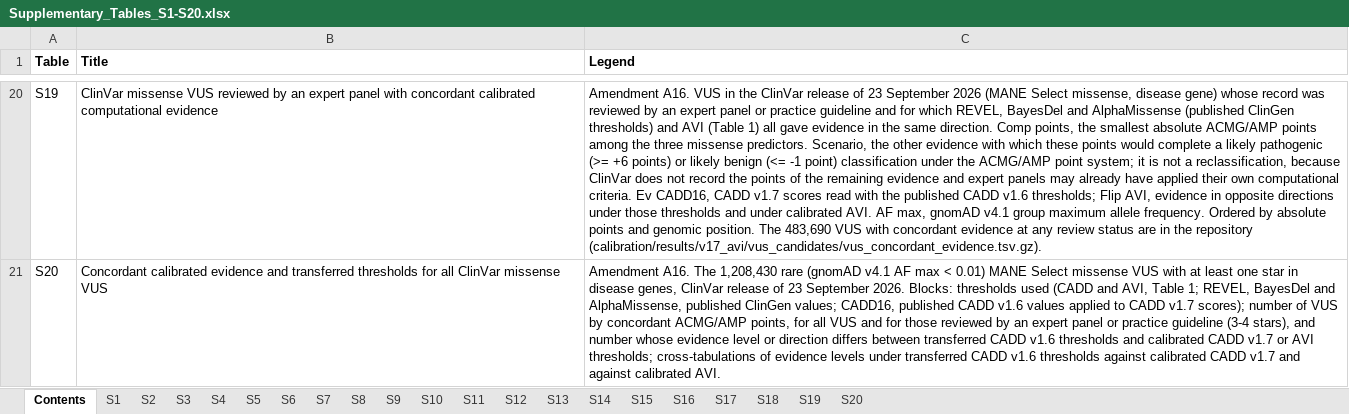
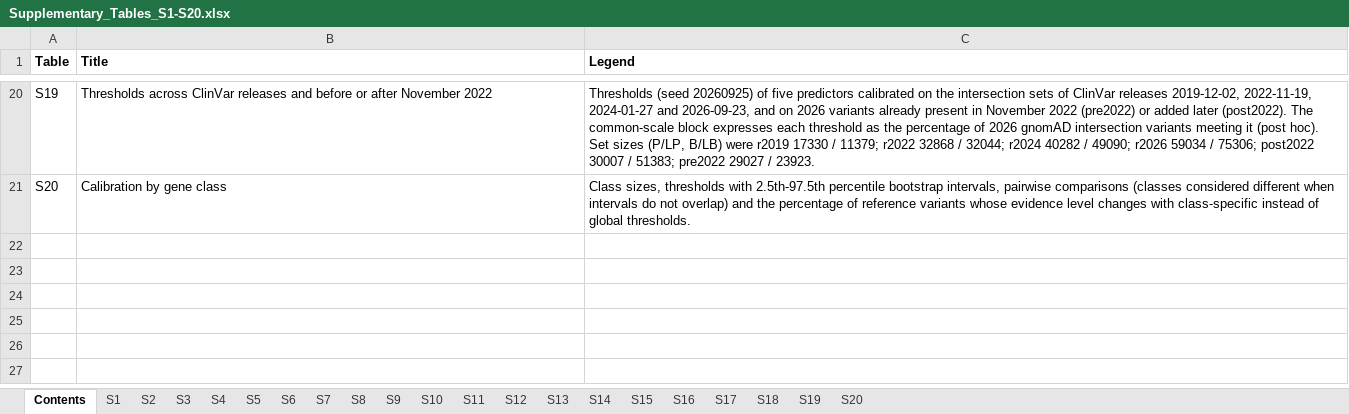
Before and after one commit to JPMirandaM/cadd-alphagenome-acmg-calibration, an Excel workbook: figures/Supplementary_Tables_S1-S20.xlsx, sheet Contents, drawn as a sheet; only a part is shown, gaps mark what is left out; values as stored, in another font and other column widths than the file's, no borders; the diff covers the shown part only; the diff names each change by its address in the sheet, - before the commit and + after, or states it on an @@ line.

Commit message:
Manuscript v9: supplementary tables numbered in order of first citation
Supplementary Tables S1-S20 renumbered by first citation in the text
(script 41 map; cross-references in legends and cells follow it). Main
Tables 3 and 4 swapped in the manuscript for the same reason. Workbook,
TSV copies, execution log, frozen script hash and METHODS.md updated.

```diff
--- a/figures/Supplementary_Tables_S1-S20.xlsx (sheet Contents)
+++ b/figures/Supplementary_Tables_S1-S20.xlsx (sheet Contents)
-B20 (Title): ClinVar missense VUS reviewed by an expert panel with concordant calibrated computational evidence
+B20 (Title): Thresholds across ClinVar releases and before or after November 2022
-C20 (Legend): Amendment A16. VUS in the ClinVar release of 23 September 2026 (MANE Select missense, disease gene) whose record was reviewed by an expert panel or practice guideline and for which REVEL, BayesDel and AlphaMissense (published ClinGen thresholds) and AVI (Table 1) all gave evidence in the same direction. Comp points, the smallest absolute ACMG/AMP points among the three missense predictors. Scenario, the other evidence with which these points would complete a likely pathogenic (>= +6 points) or likely benign (<= -1 point) classification under the ACMG/AMP point system; it is not a reclassification, because ClinVar does not record the points of the remaining evidence and expert panels may already have applied their own computational criteria. Ev CADD16, CADD v1.7 scores read with the published CADD v1.6 thresholds; Flip AVI, evidence in opposite directions under those thresholds and under calibrated AVI. AF max, gnomAD v4.1 group maximum allele frequency. Ordered by absolute points and genomic position. The 483,690 VUS with concordant evidence at any review status are in the repository (calibration/results/v17_avi/vus_candidates/vus_concordant_evidence.tsv.gz).
+C20 (Legend): Thresholds (seed 20260925) of five predictors calibrated on the intersection sets of ClinVar releases 2019-12-02, 2022-11-19, 2024-01-27 and 2026-09-23, and on 2026 variants already present in November 2022 (pre2022) or added later (post2022). The common-scale block expresses each threshold as the percentage of 2026 gnomAD intersection variants meeting it (post hoc). Set sizes (P/LP, B/LB) were r2019 17330 / 11379; r2022 32868 / 32044; r2024 40282 / 49090; r2026 59034 / 75306; post2022 30007 / 51383; pre2022 29027 / 23923.
-B21 (Title): Concordant calibrated evidence and transferred thresholds for all ClinVar missense VUS
+B21 (Title): Calibration by gene class
-C21 (Legend): Amendment A16. The 1,208,430 rare (gnomAD v4.1 AF max < 0.01) MANE Select missense VUS with at least one star in disease genes, ClinVar release of 23 September 2026. Blocks: thresholds used (CADD and AVI, Table 1; REVEL, BayesDel and AlphaMissense, published ClinGen values; CADD16, published CADD v1.6 values applied to CADD v1.7 scores); number of VUS by concordant ACMG/AMP points, for all VUS and for those reviewed by an expert panel or practice guideline (3-4 stars), and number whose evidence level or direction differs between transferred CADD v1.6 thresholds and calibrated CADD v1.7 or AVI thresholds; cross-tabulations of evidence levels under transferred CADD v1.6 thresholds against calibrated CADD v1.7 and against calibrated AVI.
+C21 (Legend): Class sizes, thresholds with 2.5th-97.5th percentile bootstrap intervals, pairwise comparisons (classes considered different when intervals do not overlap) and the percentage of reference variants whose evidence level changes with class-specific instead of global thresholds.
```
Also changed, not shown: 32 edited cells elsewhere in this sheet, sheet S19, sheet S14, sheet S20, sheet S9, sheet S17, sheet S10, 14 more sheets, 28 other files.
